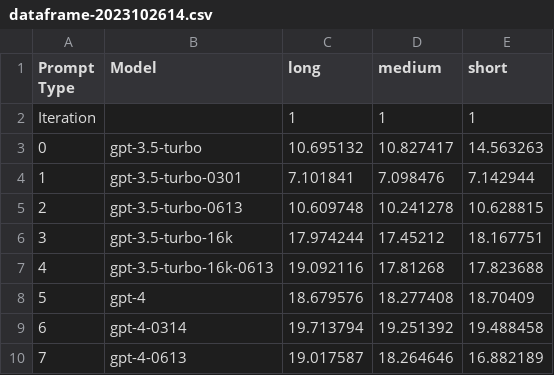
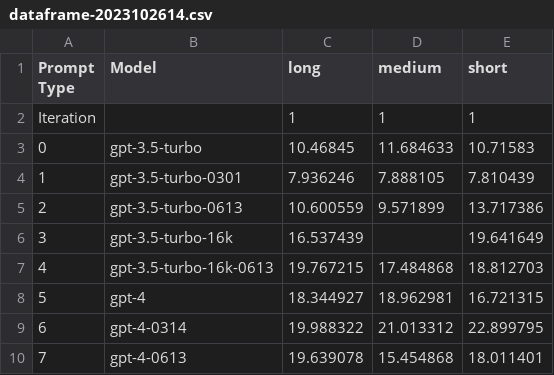
Before and after one commit to anisayari/openai-api-response-time-audit, a CSV file: results/dataframe-2023102614.csv, drawn as a sheet.

```diff
--- a/results/dataframe-2023102614.csv
+++ b/results/dataframe-2023102614.csv
@@ -2,9 +2,9 @@ Prompt Type,Model,long,medium,short
 Iteration,,1,1,1
-0,gpt-3.5-turbo,10.695132,10.827417,14.563263
-1,gpt-3.5-turbo-0301,7.101841,7.098476,7.142944
-2,gpt-3.5-turbo-0613,10.609748,10.241278,10.628815
-3,gpt-3.5-turbo-16k,17.974244,17.45212,18.167751
-4,gpt-3.5-turbo-16k-0613,19.092116,17.81268,17.823688
-5,gpt-4,18.679576,18.277408,18.70409
-6,gpt-4-0314,19.713794,19.251392,19.488458
-7,gpt-4-0613,19.017587,18.264646,16.882189
+0,gpt-3.5-turbo,10.46845,11.684633,10.71583
+1,gpt-3.5-turbo-0301,7.936246,7.888105,7.810439
+2,gpt-3.5-turbo-0613,10.600559,9.571899,13.717386
+3,gpt-3.5-turbo-16k,16.537439,,19.641649
+4,gpt-3.5-turbo-16k-0613,19.767215,17.484868,18.812703
+5,gpt-4,18.344927,18.962981,16.721315
+6,gpt-4-0314,19.988322,21.013312,22.899795
+7,gpt-4-0613,19.639078,15.454868,18.011401
```
Also changed, not shown: 2 other files.
